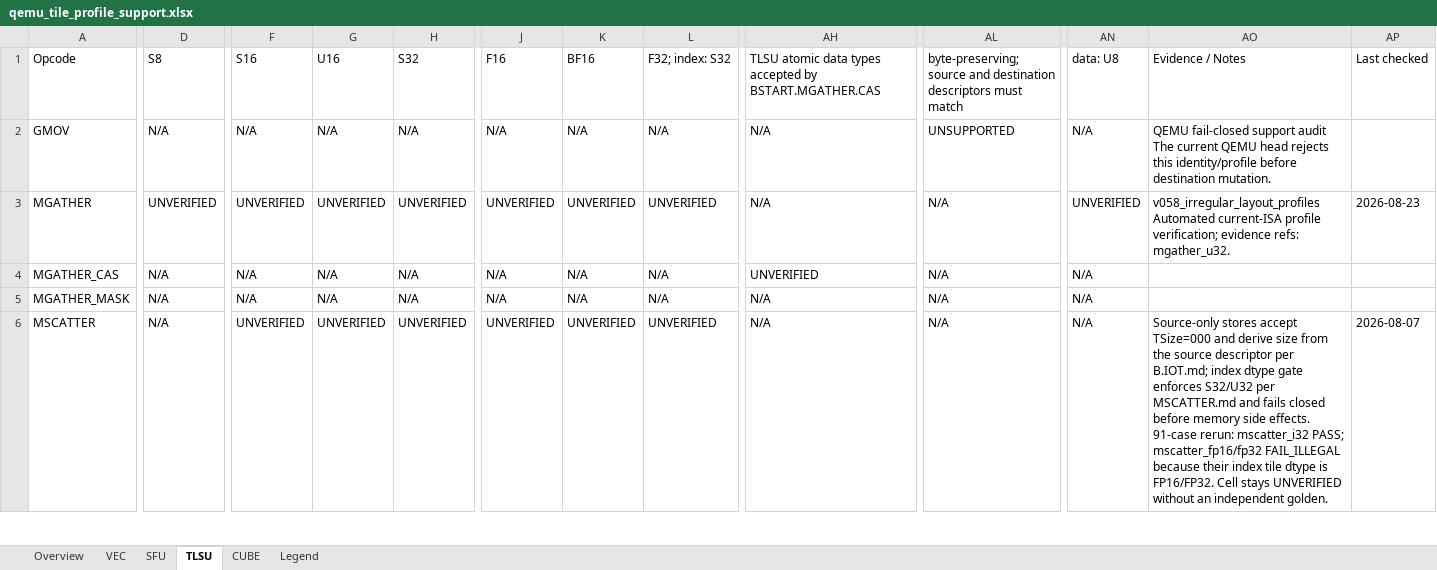
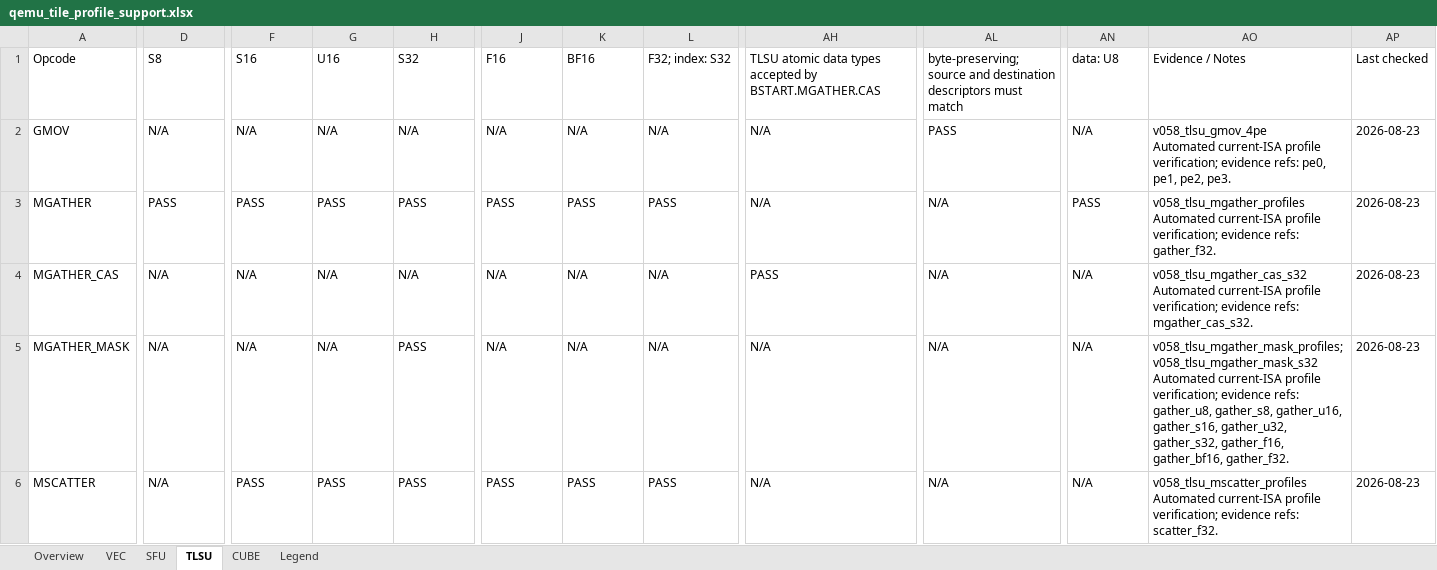
Before and after one commit to LinxISA/qemu, an Excel workbook: docs/linxisa/qemu_tile_profile_support.xlsx, sheet TLSU, drawn as a sheet; only a part is shown, gaps mark what is left out; values as stored, in another font and other column widths than the file's, no cell formats; ↵ is a line break in a cell; the diff covers the shown part only; the diff names each change by its address in the sheet, - before the commit and + after, or states it on an @@ line.

Commit message:
docs(qemu): refresh current tile profile matrix

```diff
--- a/docs/linxisa/qemu_tile_profile_support.xlsx (sheet TLSU)
+++ b/docs/linxisa/qemu_tile_profile_support.xlsx (sheet TLSU)
-AL2: UNSUPPORTED
+AL2: PASS
-AO2: QEMU fail-closed support audit ↵ The current QEMU head rejects this identity/profile before destination mutation.
+AO2: v058_tlsu_gmov_4pe ↵ Automated current-ISA profile verification; evidence refs: pe0, pe1, pe2, pe3.
-AP2: (empty)
+AP2: 2026-08-23
-D3: UNVERIFIED
+D3: PASS
-F3: UNVERIFIED
+F3: PASS
-G3: UNVERIFIED
+G3: PASS
-H3: UNVERIFIED
+H3: PASS
-J3: UNVERIFIED
+J3: PASS
-K3: UNVERIFIED
+K3: PASS
-L3: UNVERIFIED
+L3: PASS
-AN3: UNVERIFIED
+AN3: PASS
-AO3: v058_irregular_layout_profiles ↵ Automated current-ISA profile verification; evidence refs: mgather_u32.
+AO3: v058_tlsu_mgather_profiles ↵ Automated current-ISA profile verification; evidence refs: gather_f32.
-AH4: UNVERIFIED
+AH4: PASS
-AO4: (empty)
+AO4: v058_tlsu_mgather_cas_s32 ↵ Automated current-ISA profile verification; evidence refs: mgather_cas_s32.
-AP4:AP5: (empty)
+AP4:AP5: 2026-08-23
-H5: N/A
+H5: PASS
-AO5: (empty)
+AO5: v058_tlsu_mgather_mask_profiles; v058_tlsu_mgather_mask_s32 ↵ Automated current-ISA profile verification; evidence refs: gather_u8, gather_s8, gather_u16, gather_s16, gather_u32, gather_s32, gather_f16, gather_bf16, gather_f32.
-F6: UNVERIFIED
+F6: PASS
-G6: UNVERIFIED
+G6: PASS
-H6: UNVERIFIED
+H6: PASS
-J6: UNVERIFIED
+J6: PASS
-K6: UNVERIFIED
+K6: PASS
-L6: UNVERIFIED
+L6: PASS
-AO6: Source-only stores accept TSize=000 and derive size from the source descriptor per B.IOT.md; index dtype gate enforces S32/U32 per MSCATTER.md and fails closed before memory side effects. 91-case rerun: mscatter_i32 PASS; mscatter_fp16/fp32 FAIL_ILLEGAL because their index tile dtype is FP16/FP32. Cell stays UNVERIFIED without an independent golden.
+AO6: v058_tlsu_mscatter_profiles ↵ Automated current-ISA profile verification; evidence refs: scatter_f32.
-AP6: 2026-08-07
+AP6: 2026-08-23
```
Also changed, not shown: 19 edited cells elsewhere in this sheet, sheet VEC, sheet SFU, sheet Overview, cell formats.
